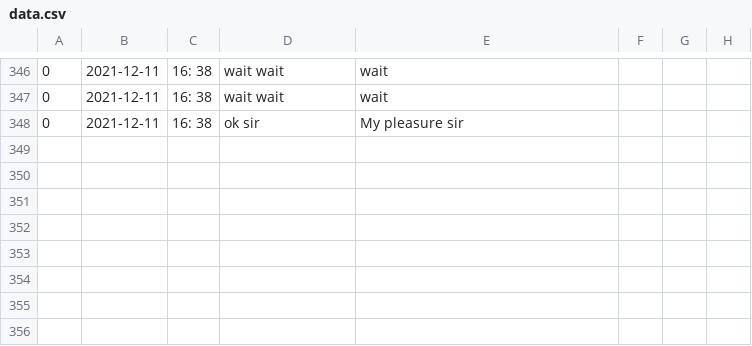
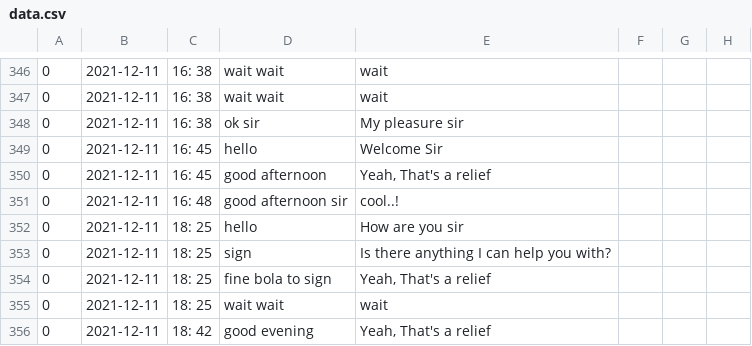
Before and after one commit to Praj-17/AI---Project, a CSV file: data.csv, drawn as a sheet; only a part is shown, gaps mark what is left out; the diff names each change by its address in the sheet, - before the commit and + after, or states it on an @@ line.

```diff
--- a/data.csv
+++ b/data.csv
+row 349: 0 | 2021-12-11 | 16: 45 | hello | Welcome Sir
+row 350: 0 | 2021-12-11 | 16: 45 | good afternoon | Yeah, That's a relief
+row 351: 0 | 2021-12-11 | 16: 48 | good afternoon sir | cool..!
+row 352: 0 | 2021-12-11 | 18: 25 | hello | How are you sir
+row 353: 0 | 2021-12-11 | 18: 25 | sign | Is there anything I can help you with?
+row 354: 0 | 2021-12-11 | 18: 25 | fine bola to sign | Yeah, That's a relief
+row 355: 0 | 2021-12-11 | 18: 25 | wait wait | wait
+row 356: 0 | 2021-12-11 | 18: 42 | good evening | Yeah, That's a relief
```
Also changed, not shown: 3 other files.
